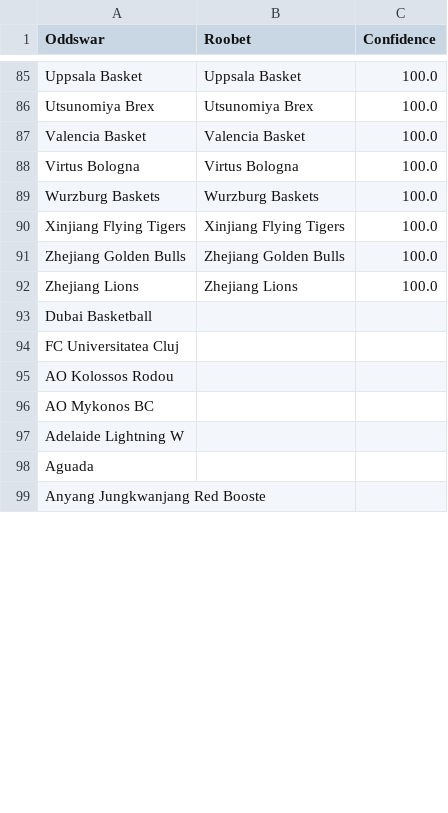
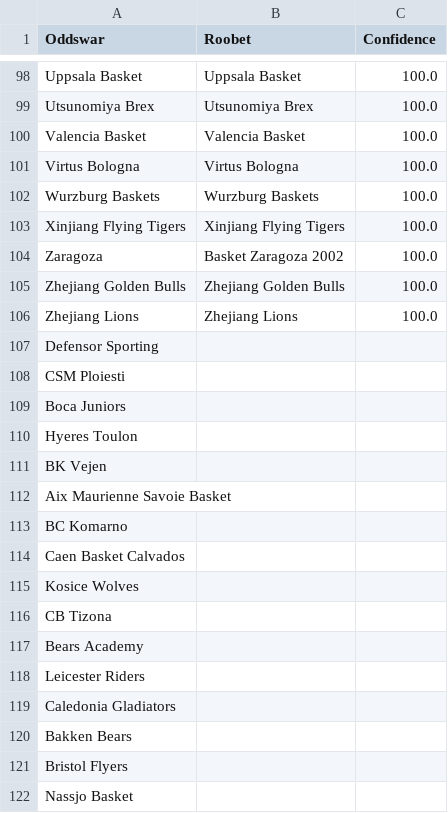
Before and after one commit to battalboy/harbi, a CSV file: roobet_basketball_matches.csv, drawn as a sheet; only a part is shown, gaps mark what is left out; the shorter side is filled out with more unchanged rows; the diff covers the shown part only.

Commit message:
Update basketball team name matching CSVs with manual validations
Added manual 100.0 confidence team name mappings across all three basketball
sites after manual review and validation.

Updated files:
- roobet_basketball_matches.csv
- tumbet_basketball_matches.csv
- stoiximan_basketball_matches.csv

These mappings improve event matching accuracy for basketball arbitrage detection.

```diff
--- a/roobet_basketball_matches.csv
+++ b/roobet_basketball_matches.csv
@@ -90,6 +103,20 @@ Wurzburg Baskets,Wurzburg Baskets,100.0
 Xinjiang Flying Tigers,Xinjiang Flying Tigers,100.0
+Zaragoza,Basket Zaragoza 2002,100.0
 Zhejiang Golden Bulls,Zhejiang Golden Bulls,100.0
 Zhejiang Lions,Zhejiang Lions,100.0
-Dubai Basketball,,
-FC Universitatea Cluj,,
-AO Kolossos Rodou,,
+Defensor Sporting,,
+CSM Ploiesti,,
+Boca Juniors,,
+Hyeres Toulon,,
+BK Vejen,,
+Aix Maurienne Savoie Basket,,
+BC Komarno,,
+Caen Basket Calvados,,
+Kosice Wolves,,
+CB Tizona,,
+Bears Academy,,
+Leicester Riders,,
+Caledonia Gladiators,,
+Bakken Bears,,
+Bristol Flyers,,
+Nassjo Basket,,
```
Also changed, not shown: 29 added rows, 5 removed rows, 2 moved rows and 11 edited cells elsewhere in this file, stoiximan_basketball_matches.csv, tumbet_basketball_matches.csv.
